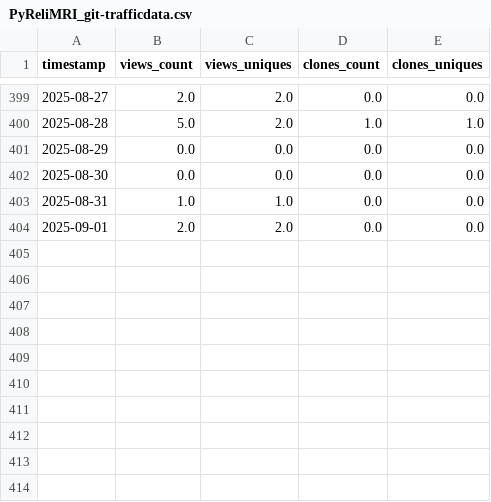
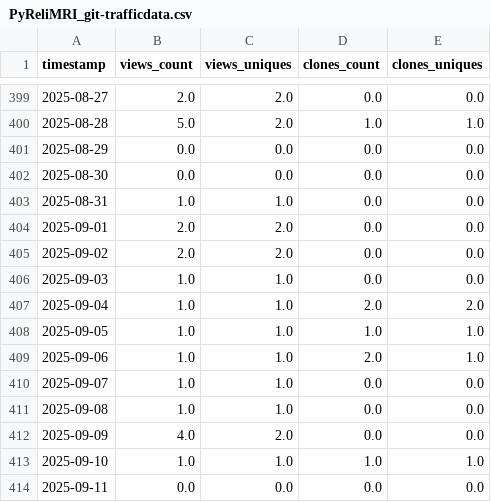
Before and after one commit to demidenm/git_traffik, a CSV file: git_traffik/output/PyReliMRI_git-trafficdata.csv, drawn as a sheet; only a part is shown, gaps mark what is left out; the diff names each change by its address in the sheet, - before the commit and + after, or states it on an @@ line.

```diff
--- a/git_traffik/output/PyReliMRI_git-trafficdata.csv
+++ b/git_traffik/output/PyReliMRI_git-trafficdata.csv
+row 405: 2025-09-02 | 2.0 | 2.0 | 0.0 | 0.0
+row 406: 2025-09-03 | 1.0 | 1.0 | 0.0 | 0.0
+row 407: 2025-09-04 | 1.0 | 1.0 | 2.0 | 2.0
+row 408: 2025-09-05 | 1.0 | 1.0 | 1.0 | 1.0
+row 409: 2025-09-06 | 1.0 | 1.0 | 2.0 | 1.0
+row 410: 2025-09-07 | 1.0 | 1.0 | 0.0 | 0.0
+row 411: 2025-09-08 | 1.0 | 1.0 | 0.0 | 0.0
+row 412: 2025-09-09 | 4.0 | 2.0 | 0.0 | 0.0
+row 413: 2025-09-10 | 1.0 | 1.0 | 1.0 | 1.0
+row 414: 2025-09-11 | 0.0 | 0.0 | 0.0 | 0.0
```
Also changed, not shown: 1 other file.
